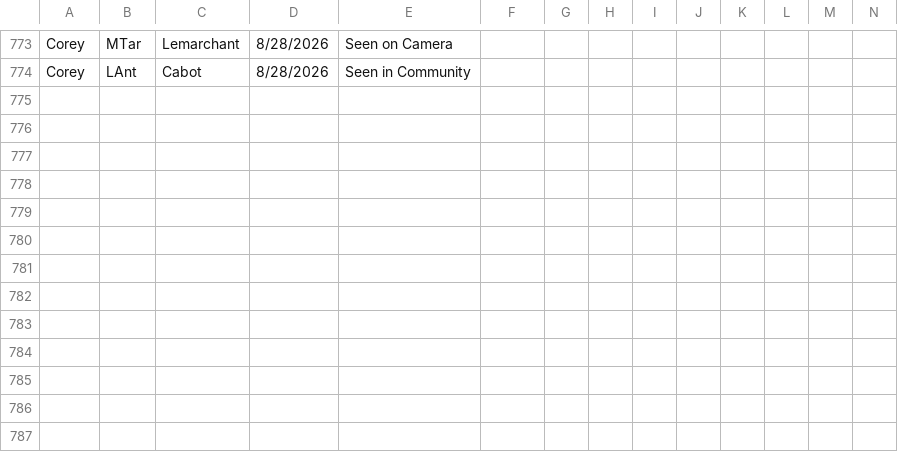
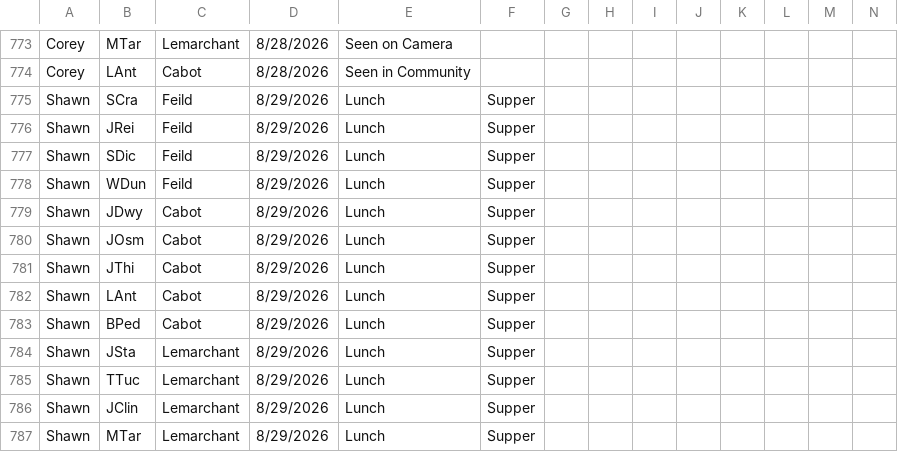
Before and after one commit to rcahill-code/homes-live, a CSV file: data/homes.csv, drawn as a sheet; only a part is shown, gaps mark what is left out; rows hold the shown columns only; the diff names each change by its address in the sheet, - before the commit and + after, or states it on an @@ line.

```diff
--- a/data/homes.csv
+++ b/data/homes.csv
+row 775: Shawn | SCra | Feild | 8/29/2026 | Lunch | Supper
+row 776: Shawn | JRei | Feild | 8/29/2026 | Lunch | Supper
+row 777: Shawn | SDic | Feild | 8/29/2026 | Lunch | Supper
+row 778: Shawn | WDun | Feild | 8/29/2026 | Lunch | Supper
+row 779: Shawn | JDwy | Cabot | 8/29/2026 | Lunch | Supper
+row 780: Shawn | JOsm | Cabot | 8/29/2026 | Lunch | Supper
+row 781: Shawn | JThi | Cabot | 8/29/2026 | Lunch | Supper
+row 782: Shawn | LAnt | Cabot | 8/29/2026 | Lunch | Supper
+row 783: Shawn | BPed | Cabot | 8/29/2026 | Lunch | Supper
+row 784: Shawn | JSta | Lemarchant | 8/29/2026 | Lunch | Supper
+row 785: Shawn | TTuc | Lemarchant | 8/29/2026 | Lunch | Supper
+row 786: Shawn | JClin | Lemarchant | 8/29/2026 | Lunch | Supper
+row 787: Shawn | MTar | Lemarchant | 8/29/2026 | Lunch | Supper
```
